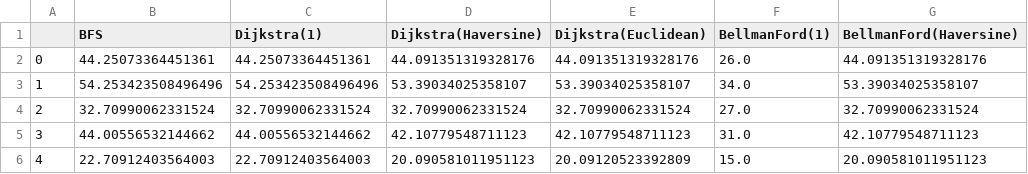
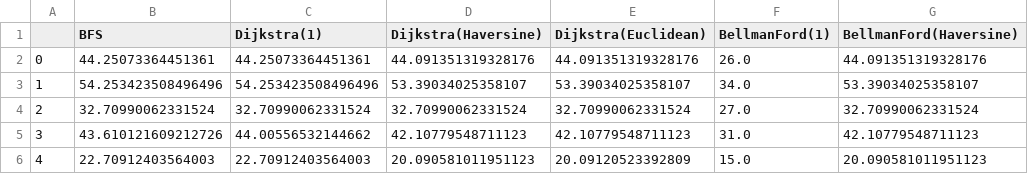
Before and after one commit to SustechSTA303/STA303-Assignment03, a CSV file: myWork/data/path_length.csv, drawn as a sheet; only a part is shown; the diff names each change by its address in the sheet, - before the commit and + after, or states it on an @@ line.

```diff
--- a/myWork/data/path_length.csv
+++ b/myWork/data/path_length.csv
-B5 (BFS): 44.00556532144662
+B5 (BFS): 43.610121609212726
```
Also changed, not shown: 4 other files.
